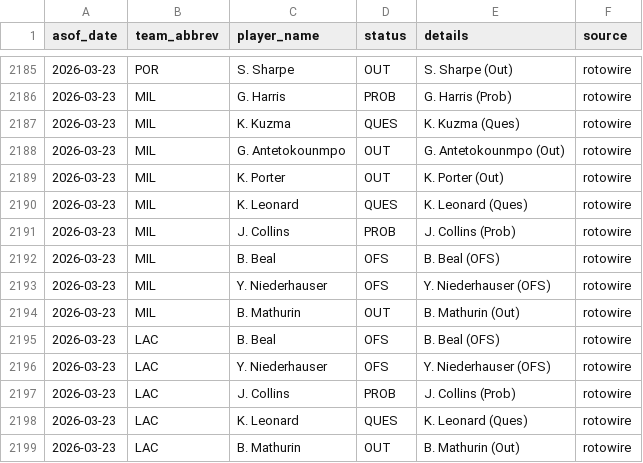
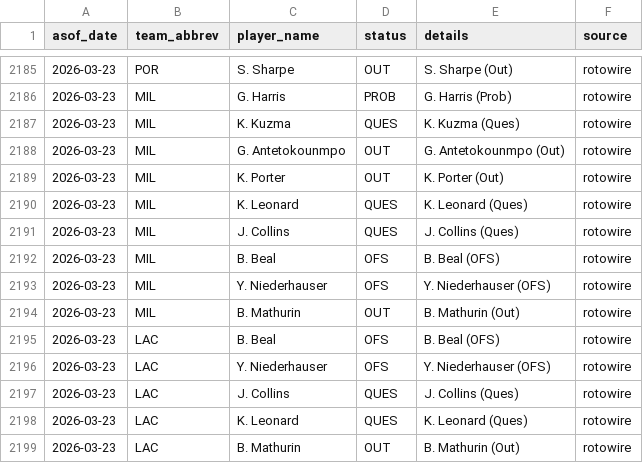
Before and after one commit to oliver-monday/NBAgent, a CSV file: logs/injury_log.csv, drawn as a sheet; only a part is shown, gaps mark what is left out.

```diff
--- a/logs/injury_log.csv
+++ b/logs/injury_log.csv
@@ -2190,3 +2190,3 @@ asof_date,team_abbrev,player_name,status,details,source
 2026-03-23,MIL,K. Leonard,QUES,K. Leonard (Ques),rotowire
-2026-03-23,MIL,J. Collins,PROB,J. Collins (Prob),rotowire
+2026-03-23,MIL,J. Collins,QUES,J. Collins (Ques),rotowire
 2026-03-23,MIL,B. Beal,OFS,B. Beal (OFS),rotowire
@@ -2196,3 +2196,3 @@ asof_date,team_abbrev,player_name,status,details,source
 2026-03-23,LAC,Y. Niederhauser,OFS,Y. Niederhauser (OFS),rotowire
-2026-03-23,LAC,J. Collins,PROB,J. Collins (Prob),rotowire
+2026-03-23,LAC,J. Collins,QUES,J. Collins (Ques),rotowire
 2026-03-23,LAC,K. Leonard,QUES,K. Leonard (Ques),rotowire
```
Also changed, not shown: 1 other file.
